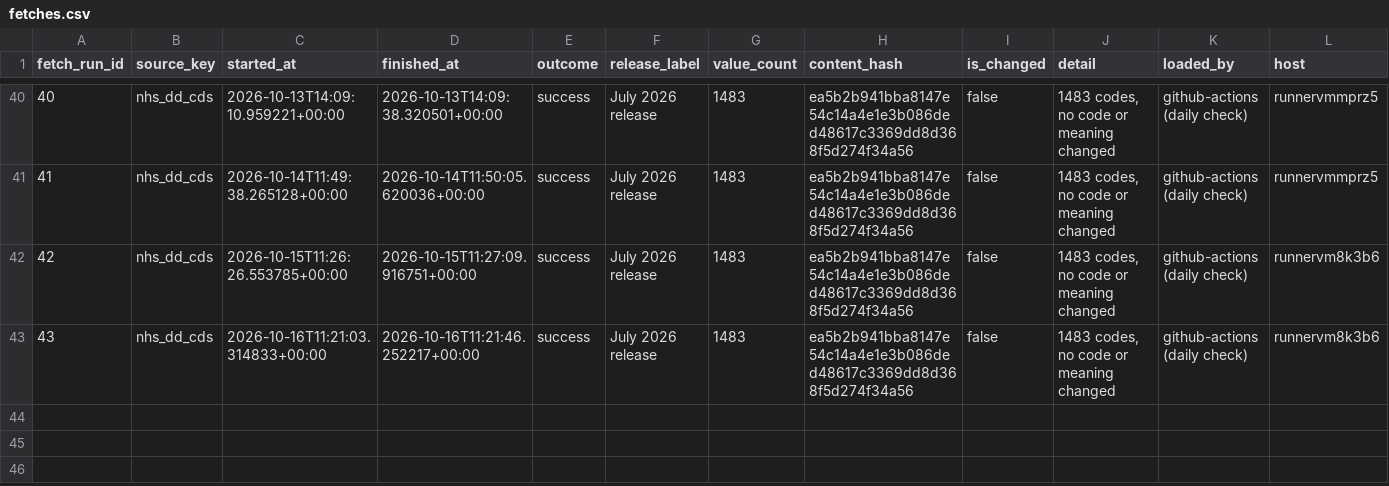
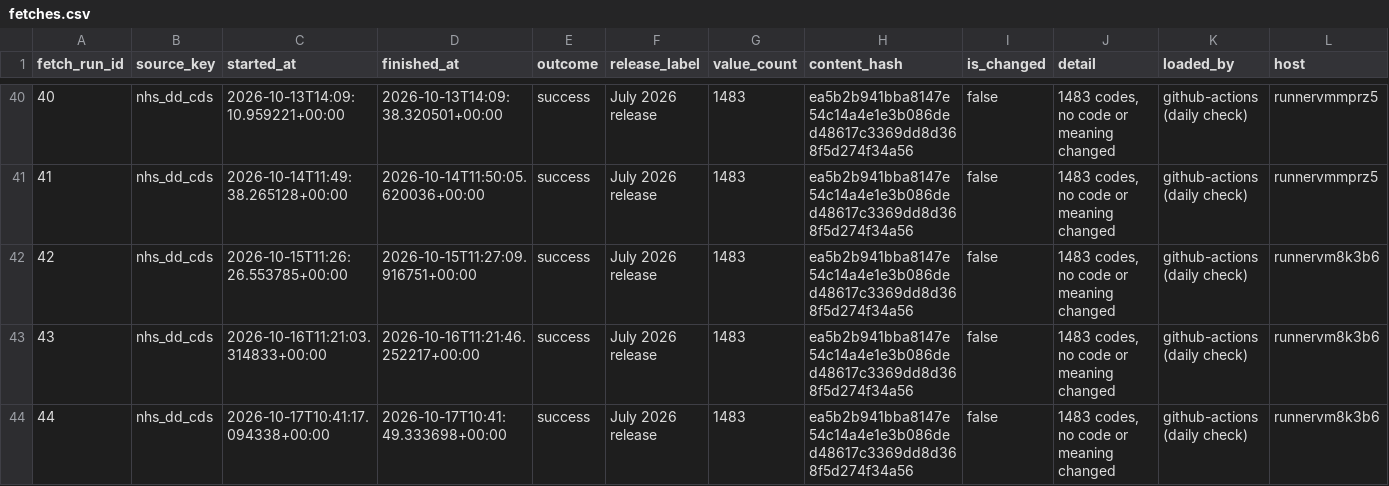
Before and after one commit to eamazon/ukhrd, a CSV file: data/fetches.csv, drawn as a sheet; only a part is shown, gaps mark what is left out; the diff names each change by its address in the sheet, - before the commit and + after, or states it on an @@ line.

```diff
--- a/data/fetches.csv
+++ b/data/fetches.csv
+row 44: 44 | nhs_dd_cds | 2026-10-17T10:41:17.094338+00:00 | 2026-10-17T10:41:49.333698+00:00 | success | July 2026 release | 1483 | ea5b2b941bba8147e54c14a4e1e3b086ded48617c3369dd8d368f5d274f34a56 | false | 1483 codes, no code or meaning changed | github-actions (daily check) | runnervm8k3b6
```
